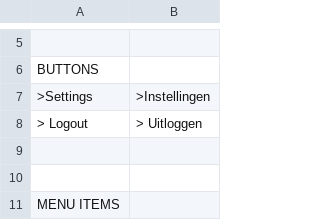
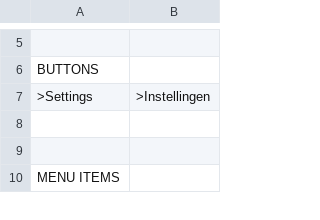
Before and after one commit to robiso/translation-dutch, a CSV file: nl_NL.csv, drawn as a sheet; only a part is shown, gaps mark what is left out.

Commit message:
Update nl_NL.csv

```diff
--- a/nl_NL.csv
+++ b/nl_NL.csv
@@ -7,3 +7,2 @@ BUTTONS
     ">Settings",">Instellingen"
-    "> Logout","> Uitloggen"
 
```
